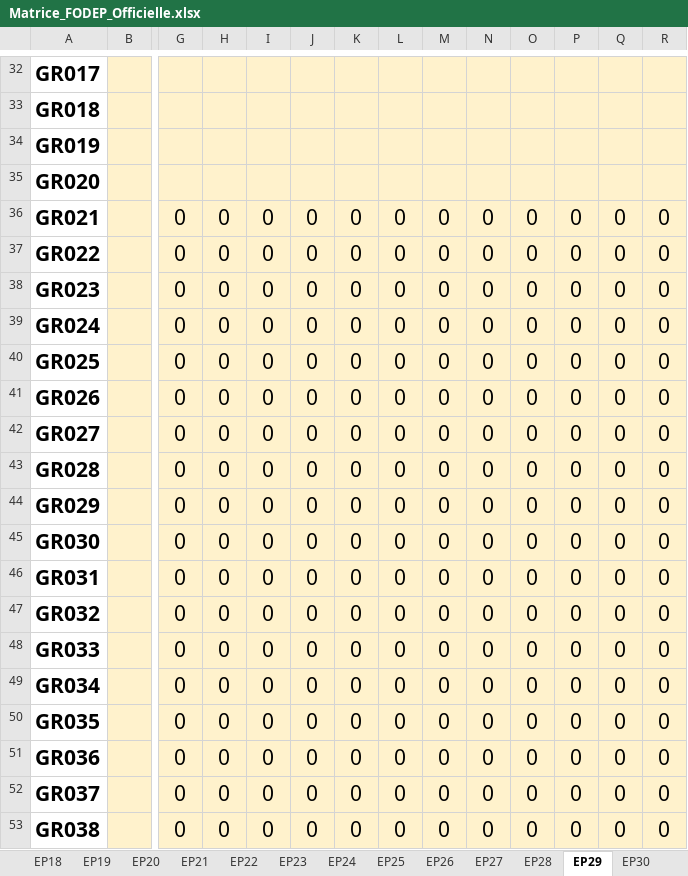
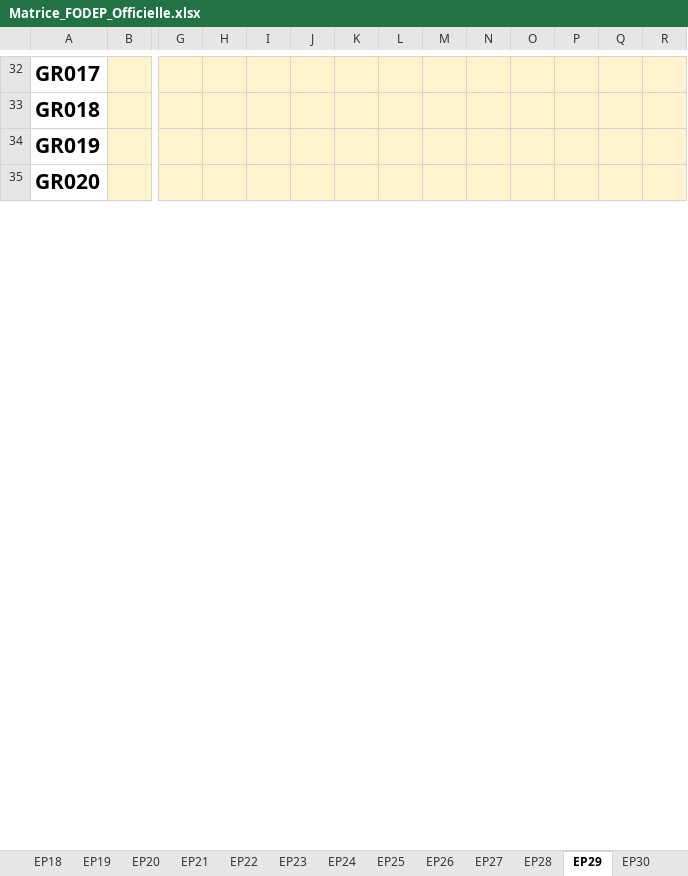
Before and after one commit to lopezyapi-svg/OutilRWA, an Excel workbook: Matrice_FODEP_Officielle.xlsx, sheet EP29, drawn as a sheet; only a part is shown, gaps mark what is left out; values as stored, in another font and other column widths than the file's, no borders; removed rows and columns are numbered as before the commit, all else as after; rows hold the shown columns only; the diff covers the shown part only; the diff names each change by its address in the sheet, - before the commit and + after, or states it on an @@ line.

```diff
--- a/Matrice_FODEP_Officielle.xlsx (sheet EP29)
+++ b/Matrice_FODEP_Officielle.xlsx (sheet EP29)
-row 36: GR021 |  | 0 | 0 | 0 | 0 | 0 | 0 | 0 | 0 | 0 | 0 | 0 | 0
-row 37: GR022 |  | 0 | 0 | 0 | 0 | 0 | 0 | 0 | 0 | 0 | 0 | 0 | 0
-row 38: GR023 |  | 0 | 0 | 0 | 0 | 0 | 0 | 0 | 0 | 0 | 0 | 0 | 0
-row 39: GR024 |  | 0 | 0 | 0 | 0 | 0 | 0 | 0 | 0 | 0 | 0 | 0 | 0
-row 40: GR025 |  | 0 | 0 | 0 | 0 | 0 | 0 | 0 | 0 | 0 | 0 | 0 | 0
-row 41: GR026 |  | 0 | 0 | 0 | 0 | 0 | 0 | 0 | 0 | 0 | 0 | 0 | 0
-row 42: GR027 |  | 0 | 0 | 0 | 0 | 0 | 0 | 0 | 0 | 0 | 0 | 0 | 0
-row 43: GR028 |  | 0 | 0 | 0 | 0 | 0 | 0 | 0 | 0 | 0 | 0 | 0 | 0
-row 44: GR029 |  | 0 | 0 | 0 | 0 | 0 | 0 | 0 | 0 | 0 | 0 | 0 | 0
-row 45: GR030 |  | 0 | 0 | 0 | 0 | 0 | 0 | 0 | 0 | 0 | 0 | 0 | 0
-row 46: GR031 |  | 0 | 0 | 0 | 0 | 0 | 0 | 0 | 0 | 0 | 0 | 0 | 0
-row 47: GR032 |  | 0 | 0 | 0 | 0 | 0 | 0 | 0 | 0 | 0 | 0 | 0 | 0
-row 48: GR033 |  | 0 | 0 | 0 | 0 | 0 | 0 | 0 | 0 | 0 | 0 | 0 | 0
-row 49: GR034 |  | 0 | 0 | 0 | 0 | 0 | 0 | 0 | 0 | 0 | 0 | 0 | 0
-row 50: GR035 |  | 0 | 0 | 0 | 0 | 0 | 0 | 0 | 0 | 0 | 0 | 0 | 0
-row 51: GR036 |  | 0 | 0 | 0 | 0 | 0 | 0 | 0 | 0 | 0 | 0 | 0 | 0
-row 52: GR037 |  | 0 | 0 | 0 | 0 | 0 | 0 | 0 | 0 | 0 | 0 | 0 | 0
-row 53: GR038 |  | 0 | 0 | 0 | 0 | 0 | 0 | 0 | 0 | 0 | 0 | 0 | 0
```
Also changed, not shown: 29 added rows, 11 removed rows and 123 edited cells elsewhere in this sheet, sheet EP31, sheet EP16, sheet EP15, sheet EP12, sheet EP13, sheet EP17, 23 more sheets, charts or pictures, backend/app/fodep/templates/Matrice_FODEP_Officielle.xlsx.
